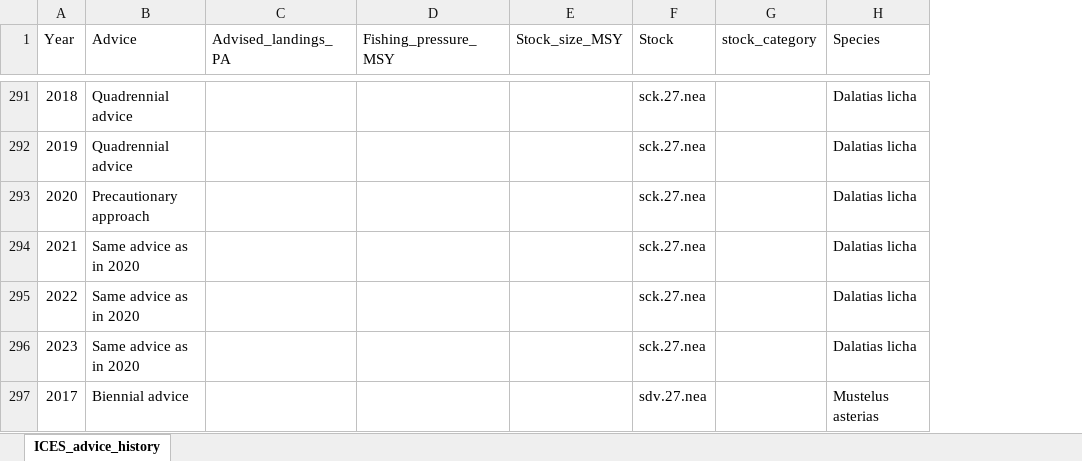
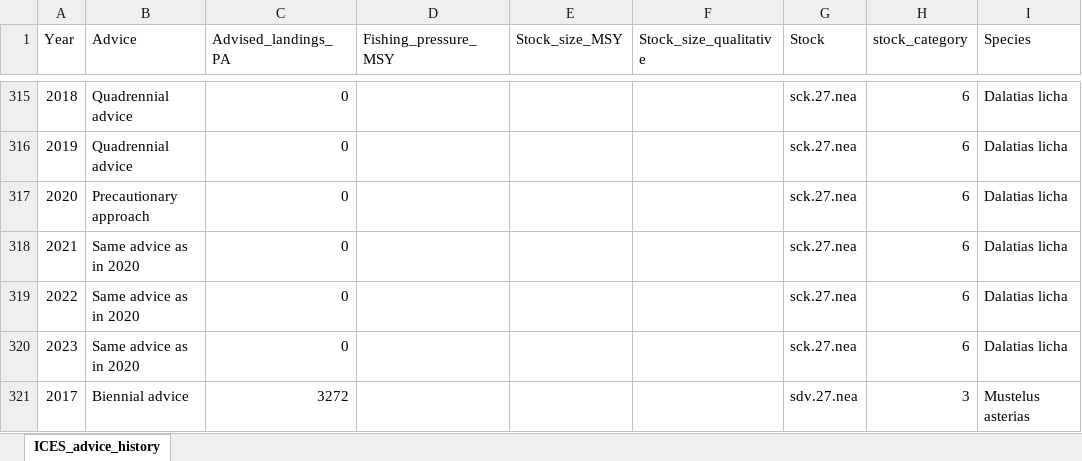
Before and after one commit to stephanpau/ConservationStatus, an Excel workbook: data/ICES_advice_history_updated.xlsx, sheet ICES_advice_history, drawn as a sheet; only a part is shown, gaps mark what is left out; values as stored, in another font and other column widths than the file's, no borders; table styles not drawn; addresses are those after the commit; the diff covers the shown part only; the diff names each change by its address in the sheet, - before the commit and + after, or states it on an @@ line.

```diff
--- a/data/ICES_advice_history_updated.xlsx (sheet ICES_advice_history)
+++ b/data/ICES_advice_history_updated.xlsx (sheet ICES_advice_history)
+column F (Stock_size_qualitative), empty
-C315:C320 (Advised_landings_PA): (empty)
+C315:C320 (Advised_landings_PA): 0
-H315:H320 (stock_category): (empty)
+H315:H320 (stock_category): 6
-C321 (Advised_landings_PA): (empty)
+C321 (Advised_landings_PA): 3272
-H321 (stock_category): (empty)
+H321 (stock_category): 3
```
Also changed, not shown: other rows of this sheet, 9 other files.
